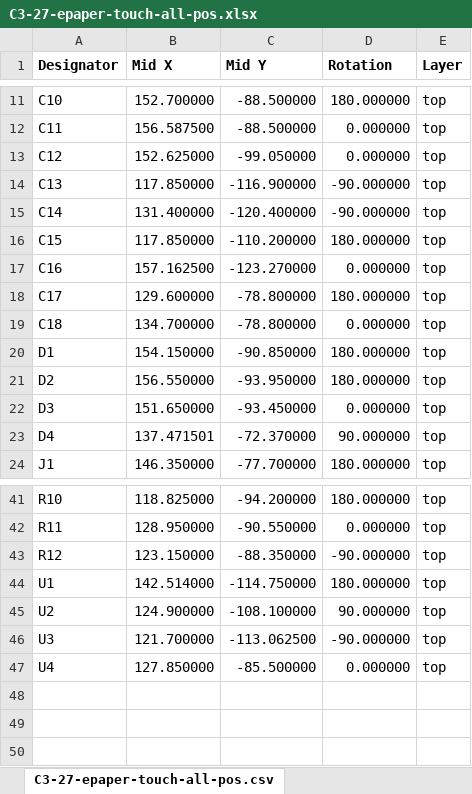
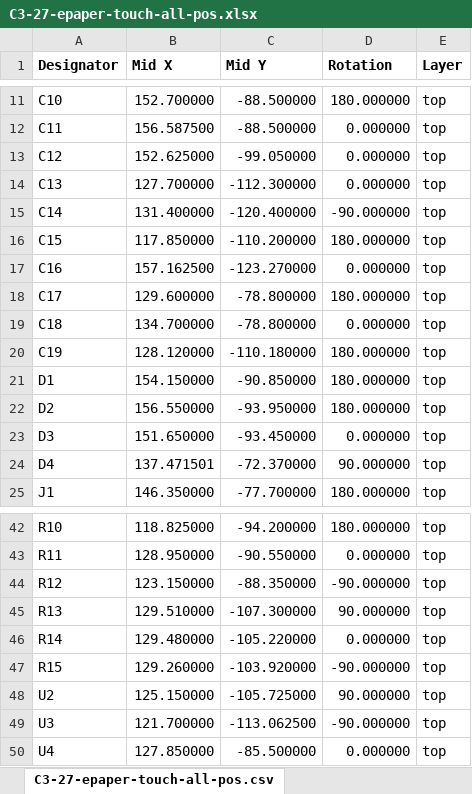
Before and after one commit to martinberlin/H-spi-adapters, an Excel workbook: C3-27-epaper-touch/production/C3-27-epaper-touch-all-pos.xlsx, sheet C3-27-epaper-touch-all-pos.csv, drawn as a sheet; only a part is shown, gaps mark what is left out; values as stored, in another font and other column widths than the file's, no borders; removed rows and columns are numbered as before the commit, all else as after; the diff names each change by its address in the sheet, - before the commit and + after, or states it on an @@ line.

```diff
--- a/C3-27-epaper-touch/production/C3-27-epaper-touch-all-pos.xlsx (sheet C3-27-epaper-touch-all-pos.csv)
+++ b/C3-27-epaper-touch/production/C3-27-epaper-touch-all-pos.xlsx (sheet C3-27-epaper-touch-all-pos.csv)
-B14 (Mid X): 117.850000
+B14 (Mid X): 127.700000
-C14 (Mid Y): -116.900000
+C14 (Mid Y): -112.300000
-D14 (Rotation): -90.000000
+D14 (Rotation): 0.000000
+row 20: C19 | 128.120000 | -110.180000 | 180.000000 | top
-row 44: U1 | 142.514000 | -114.750000 | 180.000000 | top
+row 45: R13 | 129.510000 | -107.300000 | 90.000000 | top
+row 46: R14 | 129.480000 | -105.220000 | 0.000000 | top
+row 47: R15 | 129.260000 | -103.920000 | -90.000000 | top
-B48 (Mid X): 124.900000
+B48 (Mid X): 125.150000
-C48 (Mid Y): -108.100000
+C48 (Mid Y): -105.725000
```
Also changed, not shown: C3-27-epaper-touch/production/C3-27-BOM.xlsx, 19 other files.
